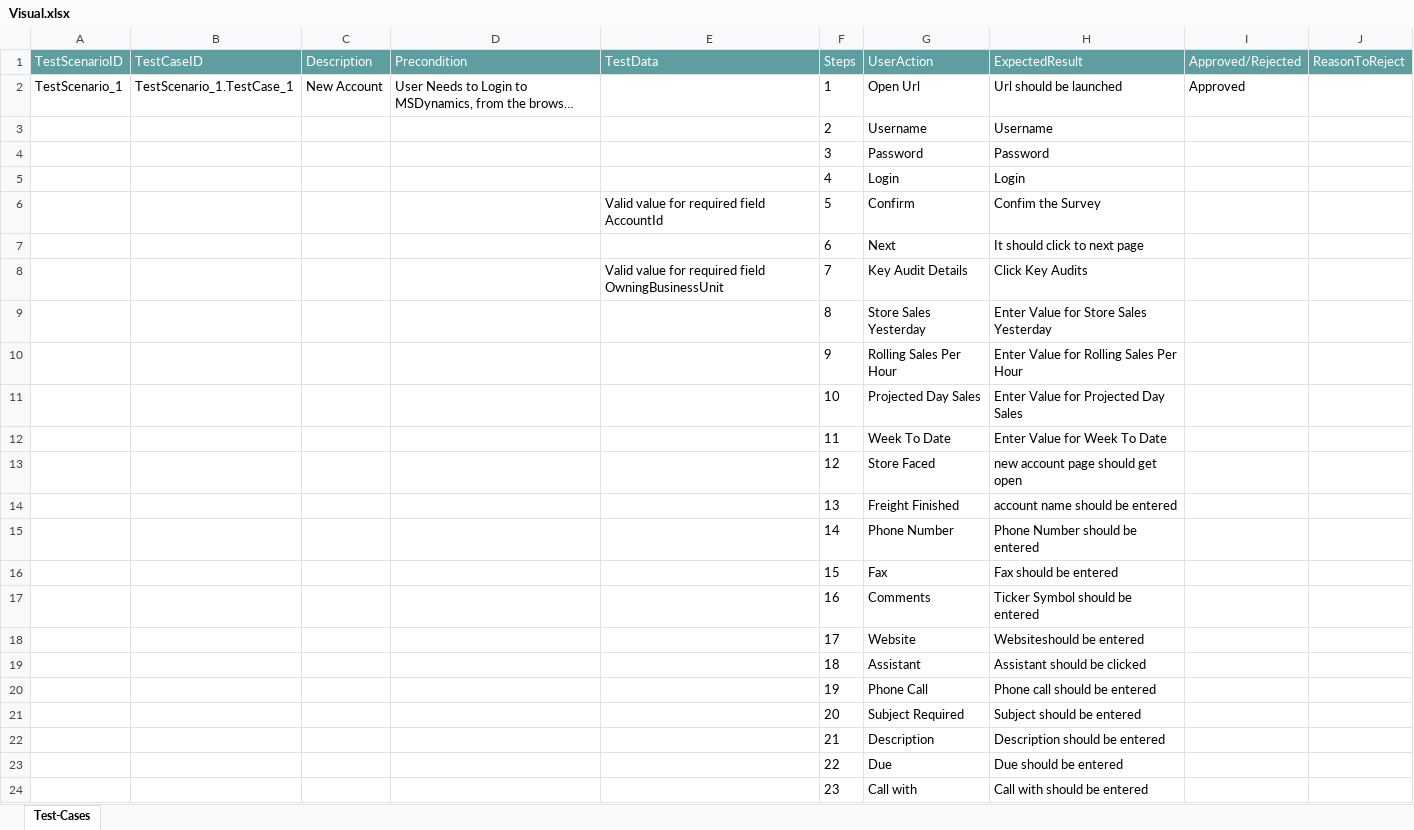
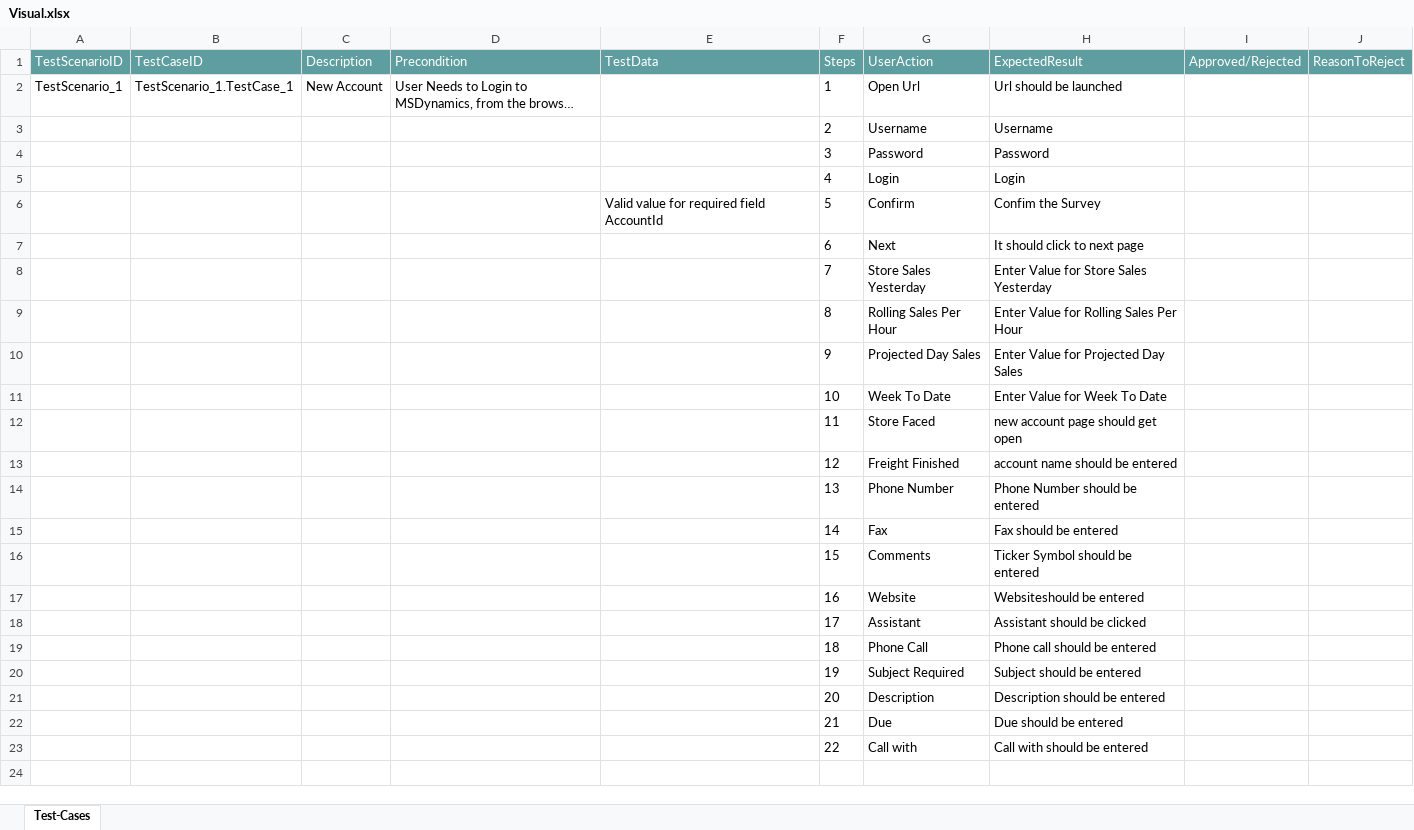
Before and after one commit to ShaikMohamedIrfan/VisualFlows, an Excel workbook: Visual.xlsx, sheet Test-Cases, drawn as a sheet; long unchanged cells end in …; values as stored, in another font and other column widths than the file's, no borders; table styles not drawn; removed rows and columns are numbered as before the commit, all else as after; the diff names each change by its address in the sheet, - before the commit and + after, or states it on an @@ line.

Commit message:
Initial Commit for Verification of Test cases

```diff
--- a/Visual.xlsx (sheet Test-Cases)
+++ b/Visual.xlsx (sheet Test-Cases)
-I2 (Approved/Rejected): Approved
+I2 (Approved/Rejected): (empty)
-row 8:  |  |  |  | Valid value for required field OwningBusinessUnit | 7 | Key Audit Details | Click Key Audits
-F8 (Steps): 8
+F8 (Steps): 7
-F9 (Steps): 9
+F9 (Steps): 8
-F10 (Steps): 10
+F10 (Steps): 9
-F11 (Steps): 11
+F11 (Steps): 10
-F12 (Steps): 12
+F12 (Steps): 11
-F13 (Steps): 13
+F13 (Steps): 12
-F14 (Steps): 14
+F14 (Steps): 13
-F15 (Steps): 15
+F15 (Steps): 14
-F16 (Steps): 16
+F16 (Steps): 15
-F17 (Steps): 17
+F17 (Steps): 16
-F18 (Steps): 18
+F18 (Steps): 17
-F19 (Steps): 19
+F19 (Steps): 18
-F20 (Steps): 20
+F20 (Steps): 19
-F21 (Steps): 21
+F21 (Steps): 20
-F22 (Steps): 22
+F22 (Steps): 21
-F23 (Steps): 23
+F23 (Steps): 22
```
